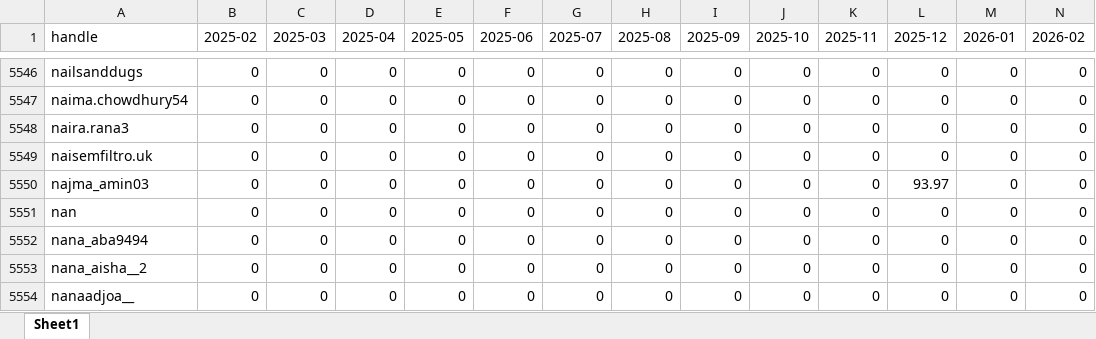
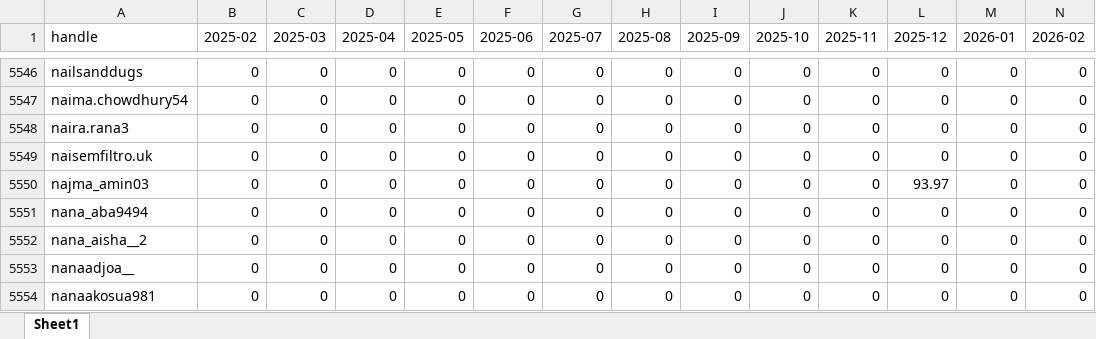
Before and after one commit to aviralgarg-commits/vahdam-sampling-dashboard, an Excel workbook: creator_monthly_video_gmv.xlsx, sheet Sheet1, drawn as a sheet; only a part is shown, gaps mark what is left out; the shorter side is filled out with more unchanged rows; values as stored, in another font and other column widths than the file's, no borders; rows hold the shown columns only; the diff names each change by its address in the sheet, - before the commit and + after, or states it on an @@ line.

```diff
--- a/creator_monthly_video_gmv.xlsx (sheet Sheet1)
+++ b/creator_monthly_video_gmv.xlsx (sheet Sheet1)
-row 5551: nan | 0 | 0 | 0 | 0 | 0 | 0 | 0 | 0 | 0 | 0 | 0 | 0 | 0
```
Also changed, not shown: chase_list.xlsx, daily_slab_mix.xlsx, 7 other files.
